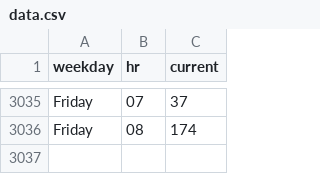
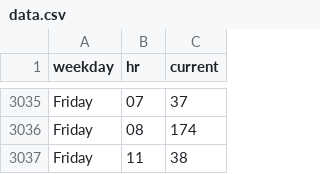
Before and after one commit to thning/swim, a CSV file: data.csv, drawn as a sheet; only a part is shown, gaps mark what is left out.

Commit message:
daily crawl

```diff
--- a/data.csv
+++ b/data.csv
@@ -3036 +3036,2 @@ Friday,07,37
 Friday,08,174
+Friday,11,38
```
